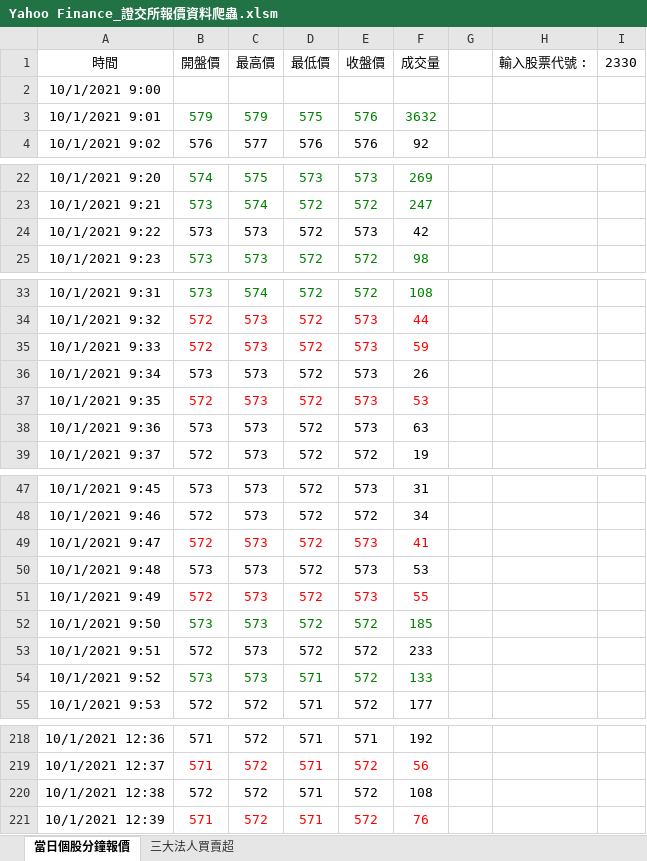
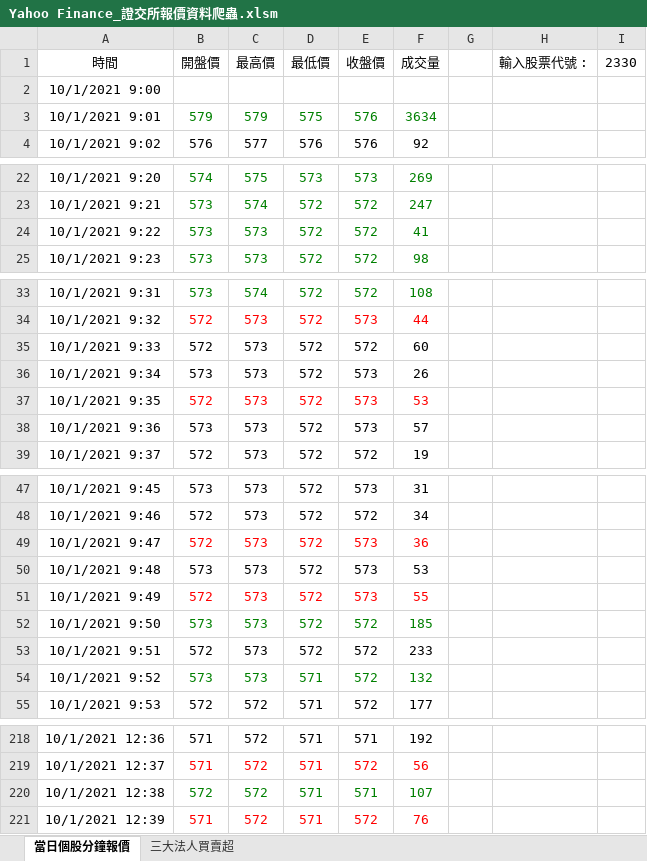
Before and after one commit to yyy855029/vba_crawler_practice, an Excel workbook: Yahoo Finance_證交所報價資料爬蟲/Yahoo Finance_證交所報價資料爬蟲.xlsm, sheet 當日個股分鐘報價, drawn as a sheet; only a part is shown, gaps mark what is left out; values as stored, in another font and other column widths than the file's, no borders; charts and pictures not drawn; the diff covers the shown part only; the diff names each change by its address in the sheet, - before the commit and + after, or states it on an @@ line.

```diff
--- a/Yahoo Finance_證交所報價資料爬蟲/Yahoo Finance_證交所報價資料爬蟲.xlsm (sheet 當日個股分鐘報價)
+++ b/Yahoo Finance_證交所報價資料爬蟲/Yahoo Finance_證交所報價資料爬蟲.xlsm (sheet 當日個股分鐘報價)
-F3 (成交量): 3632
+F3 (成交量): 3634
-B24:F24 text colour: black
+B24:F24 text colour: #008000
-E24 (收盤價): 573
+E24 (收盤價): 572
-F24 (成交量): 42
+F24 (成交量): 41
-B35:F35 text colour: #FF0000
+B35:F35 text colour: black
-E35 (收盤價): 573
+E35 (收盤價): 572
-F35 (成交量): 59
+F35 (成交量): 60
-F38 (成交量): 63
+F38 (成交量): 57
-F49 (成交量): 41
+F49 (成交量): 36
-F54 (成交量): 133
+F54 (成交量): 132
-B220:F220 text colour: black
+B220:F220 text colour: #008000
-E220 (收盤價): 572
+E220 (收盤價): 571
-F220 (成交量): 108
+F220 (成交量): 107
```
Also changed, not shown: 5 edited cells elsewhere in this sheet, charts or pictures, 1 other file.
